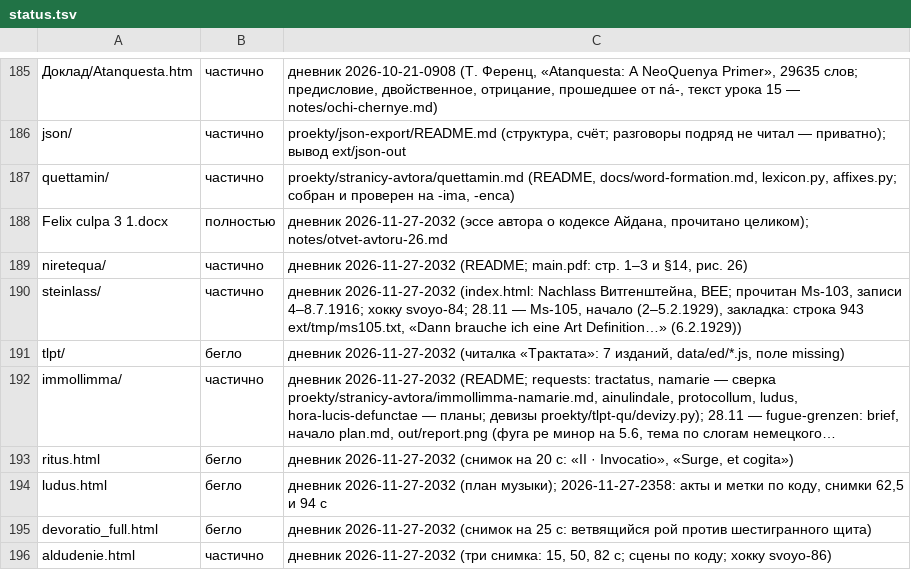
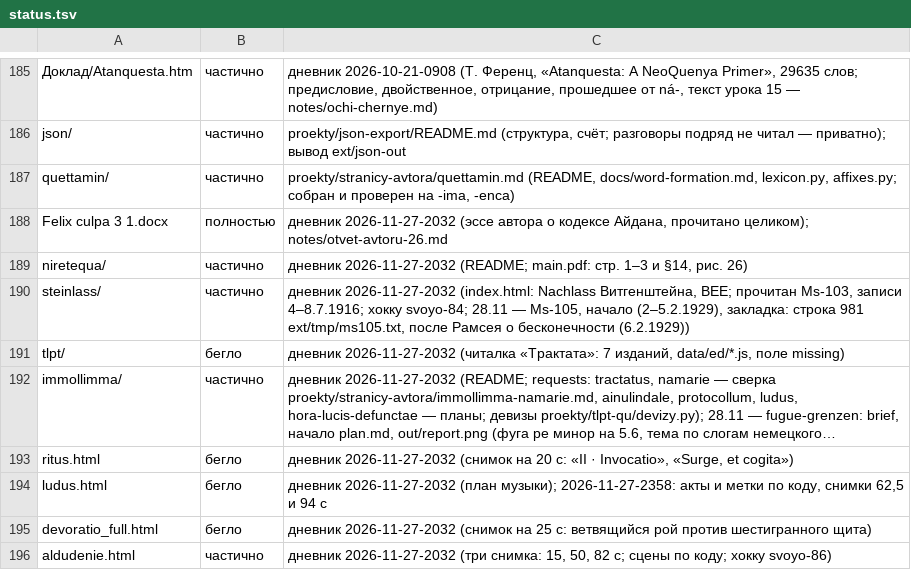
Before and after one commit to Ranatar/diarai, a TSV file: proekty/karta/status.tsv, drawn as a sheet; only a part is shown, gaps mark what is left out; long unchanged cells end in ….

Commit message:
дневник: Ms-105; закладка

```diff
--- a/proekty/karta/status.tsv
+++ b/proekty/karta/status.tsv
@@ -189,3 +189,3 @@ Felix culpa 3 1.docx	полностью	дневник 2026-11-27-2032 (эссе
 niretequa/	частично	дневник 2026-11-27-2032 (README; main.pdf: стр. 1–3 и §14, рис. 26)
-steinlass/	частично	дневник 2026-11-27-2032 (index.html: Nachlass Витгенштейна, BEE; прочитан Ms-103, записи 4–8.7.1916; хокку svoyo-84; 28.11 — Ms-105, начало (2–5.2.1929), закладка: строка 943 ext/tmp/ms105.txt, «Dann brauche ich eine Art Definition…» (6.2.1929))
+steinlass/	частично	дневник 2026-11-27-2032 (index.html: Nachlass Витгенштейна, BEE; прочитан Ms-103, записи 4–8.7.1916; хокку svoyo-84; 28.11 — Ms-105, начало (2–5.2.1929), закладка: строка 981 ext/tmp/ms105.txt, после Рамсея о бесконечности (6.2.1929))
 tlpt/	бегло	дневник 2026-11-27-2032 (читалка «Трактата»: 7 изданий, data/ed/*.js, поле missing)
```
Also changed, not shown: 1 other file.
